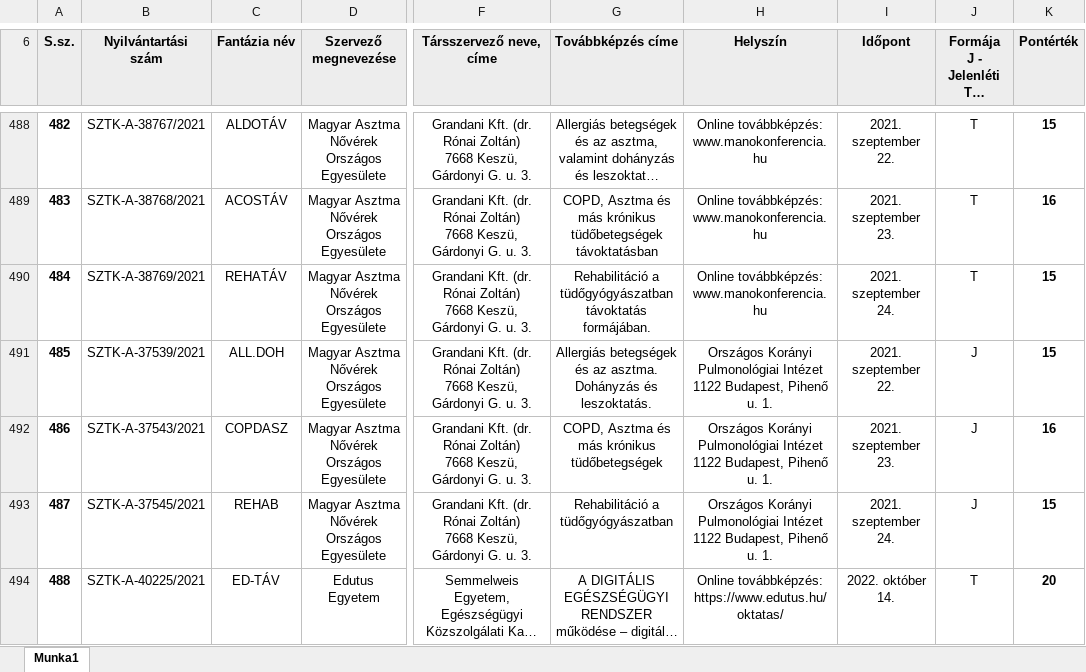
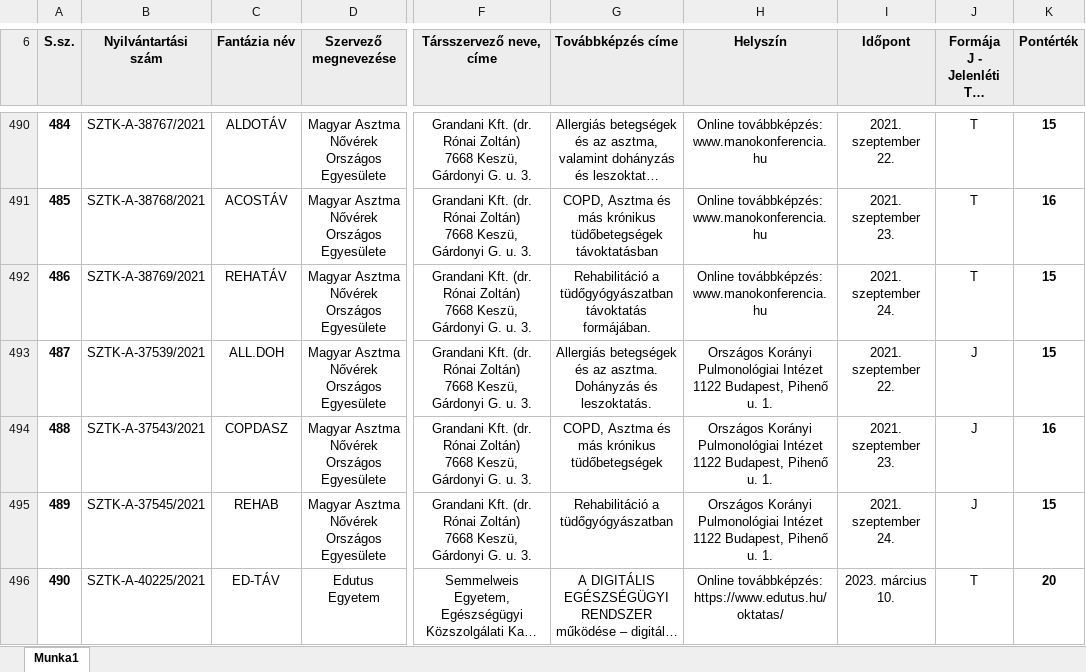
Before and after one commit to horanszky/22, an Excel workbook: mintk.xlsx, sheet Munka1, drawn as a sheet; only a part is shown, gaps mark what is left out; long unchanged cells end in …; values as stored, in another font and other column widths than the file's, no borders; addresses are those after the commit; the diff covers the shown part only; the diff names each change by its address in the sheet, - before the commit and + after, or states it on an @@ line.

```diff
--- a/mintk.xlsx (sheet Munka1)
+++ b/mintk.xlsx (sheet Munka1)
@@ column A (S.sz.) renumbered from row 8 down @@
-I496 (Időpont): 2022. október 14.
+I496 (Időpont): 2023. március 10.
```
Also changed, not shown: 2 added rows, 14 removed rows and 1 edited cell elsewhere in this sheet.
